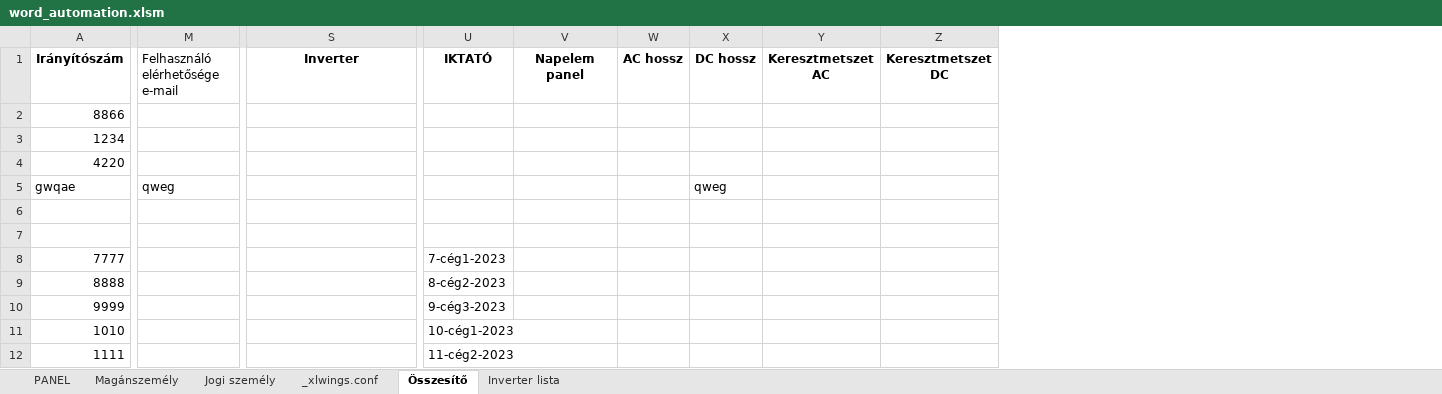
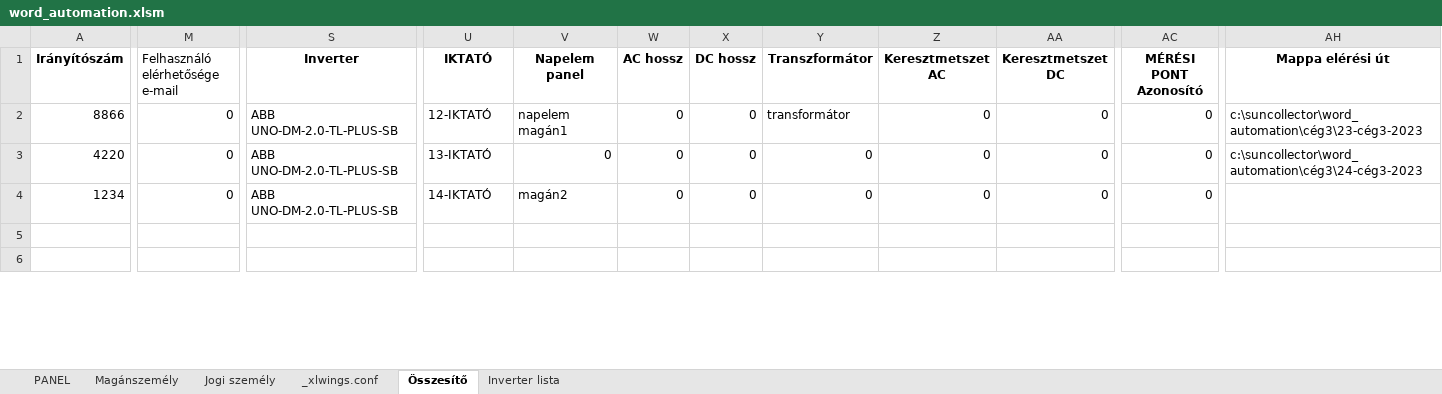
Before and after one commit to ErnstRobert/AUTOMATA, an Excel workbook: word_automation/word_automation.xlsm, sheet Összesítő, drawn as a sheet; only a part is shown, gaps mark what is left out; values as stored, in another font and other column widths than the file's, no borders; table styles not drawn; removed rows and columns are numbered as before the commit, all else as after; rows hold the shown columns only; the diff covers the shown part only; the diff names each change by its address in the sheet, - before the commit and + after, or states it on an @@ line.

Commit message:
sht_panel filled in

```diff
--- a/word_automation/word_automation.xlsm (sheet Összesítő)
+++ b/word_automation/word_automation.xlsm (sheet Összesítő)
+column Y (Transzformátor), rows 2-3: transformátor | 0
+column AC (MÉRÉSI PONT Azonosító), rows 2-3: 0 | 0
+column AH (Mappa elérési út), rows 2-3: c:\suncollector\word_automation\cég3\23-cég3-2023 | c:\suncollector\word_automation\cég3\24-cég3-2023
-M2 (Felhasználó elérhetősége e-mail): (empty)
+M2 (Felhasználó elérhetősége e-mail): 0
-S2 (Inverter): (empty)
+S2 (Inverter): ABB UNO-DM-2.0-TL-PLUS-SB
-U2 (IKTATÓ): (empty)
+U2 (IKTATÓ): 12-IKTATÓ
-V2 (Napelem panel): (empty)
+V2 (Napelem panel): napelem magán1
-W2 (AC hossz): (empty)
+W2 (AC hossz): 0
-X2 (DC hossz): (empty)
+X2 (DC hossz): 0
-Z2 (Keresztmetszet AC): (empty)
+Z2 (Keresztmetszet AC): 0
-AA2 (Keresztmetszet DC): (empty)
+AA2 (Keresztmetszet DC): 0
-row 3: 1234
-M3 (Felhasználó elérhetősége e-mail): (empty)
+M3 (Felhasználó elérhetősége e-mail): 0
-S3 (Inverter): (empty)
+S3 (Inverter): ABB UNO-DM-2.0-TL-PLUS-SB
-U3 (IKTATÓ): (empty)
+U3 (IKTATÓ): 13-IKTATÓ
-V3 (Napelem panel): (empty)
+V3 (Napelem panel): 0
-W3 (AC hossz): (empty)
+W3 (AC hossz): 0
-X3 (DC hossz): (empty)
+X3 (DC hossz): 0
-Z3 (Keresztmetszet AC): (empty)
+Z3 (Keresztmetszet AC): 0
-AA3 (Keresztmetszet DC): (empty)
+AA3 (Keresztmetszet DC): 0
-row 5: gwqae | qweg |  |  |  |  | qweg
-row 6: (empty)
-row 7: (empty)
-row 8: 7777 |  |  | 7-cég1-2023
-row 9: 8888 |  |  | 8-cég2-2023
-row 10: 9999 |  |  | 9-cég3-2023
+row 4: 1234 | 0 | ABB UNO-DM-2.0-TL-PLUS-SB | 14-IKTATÓ | magán2 | 0 | 0 | 0 | 0 | 0 | 0
-row 5: 1010 |  |  | 10-cég1-2023
+row 5: (empty)
-row 6: 1111 |  |  | 11-cég2-2023
+row 6: (empty)
```
Also changed, not shown: 8 added rows and 5 edited cells elsewhere in this sheet, sheet PANEL, sheet Jogi személy, sheet Magánszemély, formulas that keep their value, 6 other files.
